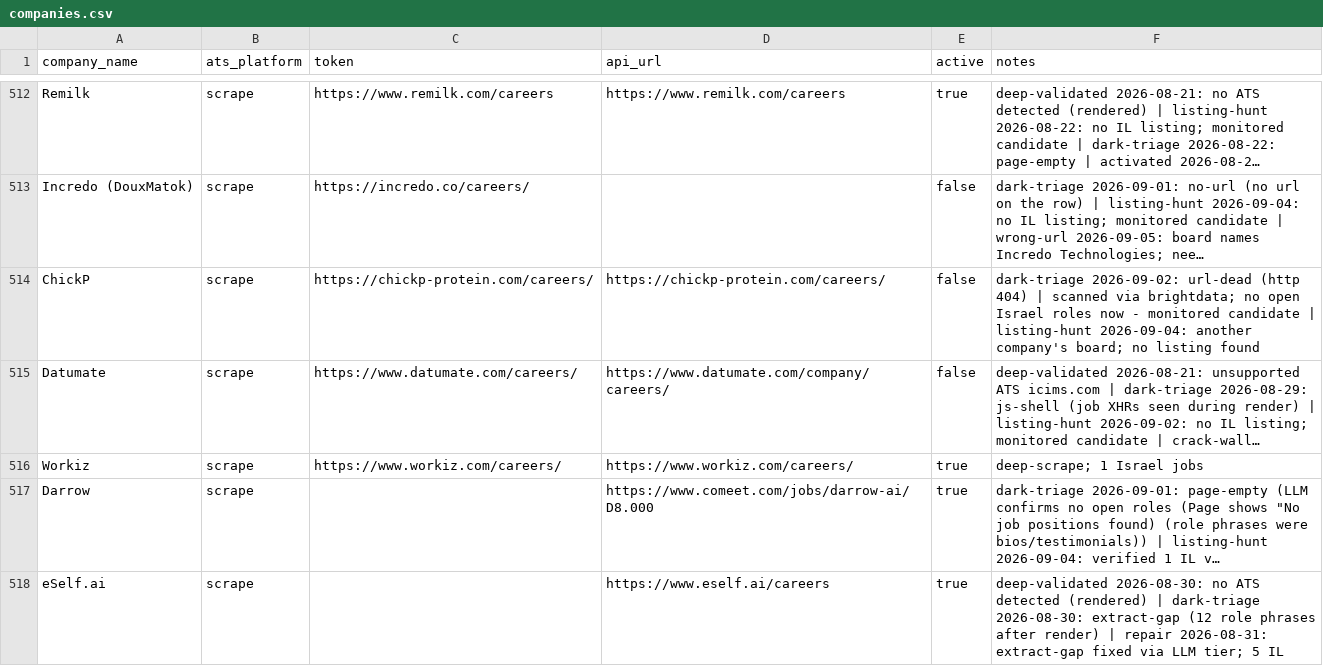
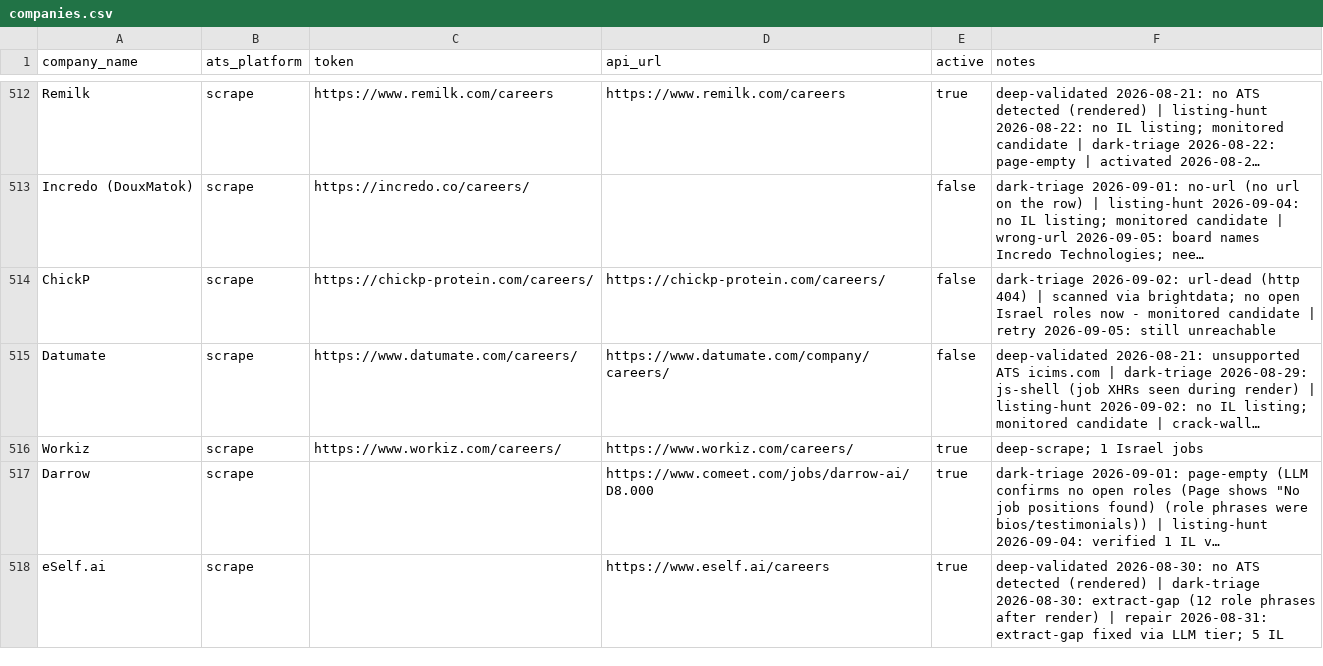
Before and after one commit to AnalystJobsIL/pipeline, a CSV file: companies.csv, drawn as a sheet; only a part is shown, gaps mark what is left out; long unchanged cells end in …; the diff covers the shown part only; the diff names each change by its address in the sheet, - before the commit and + after, or states it on an @@ line.

Commit message:
retry-unreachable 2026-09-05T07:14 (schedule run 33951422547) [skip ci]

```diff
--- a/companies.csv
+++ b/companies.csv
-F514 (notes): …candidate | listing-hunt 2026-09-04: another company's board; no listing found
+F514 (notes): …candidate | retry 2026-09-05: still unreachable
```
Also changed, not shown: 28 edited cells elsewhere in this file, 1 other file.
